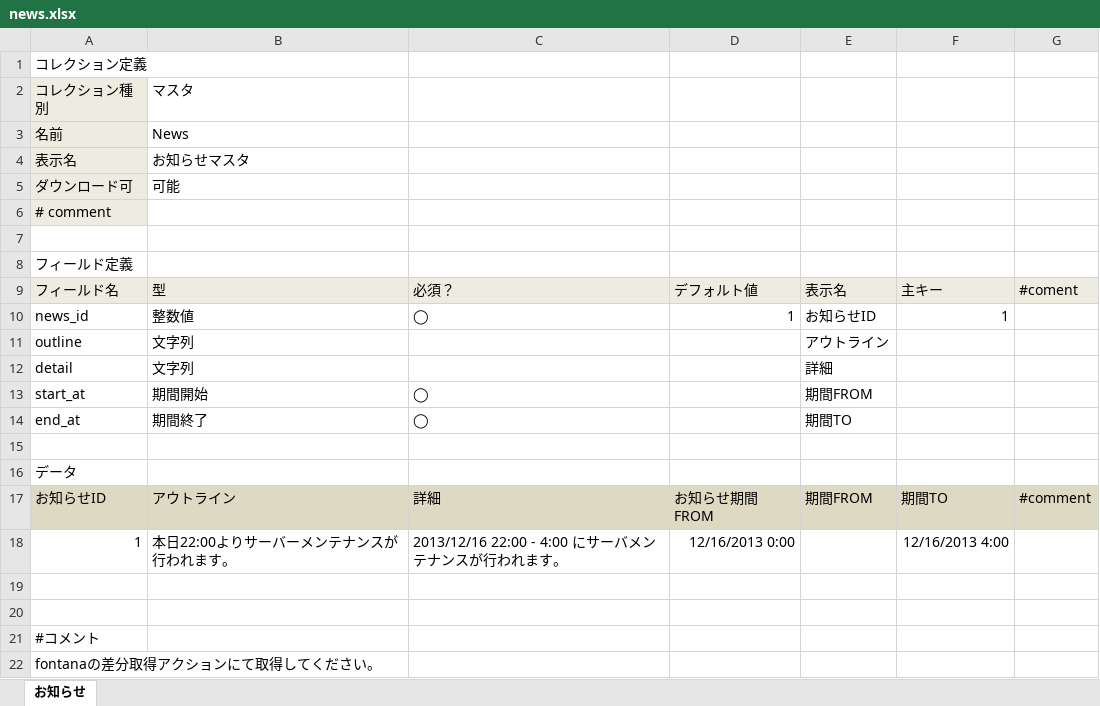
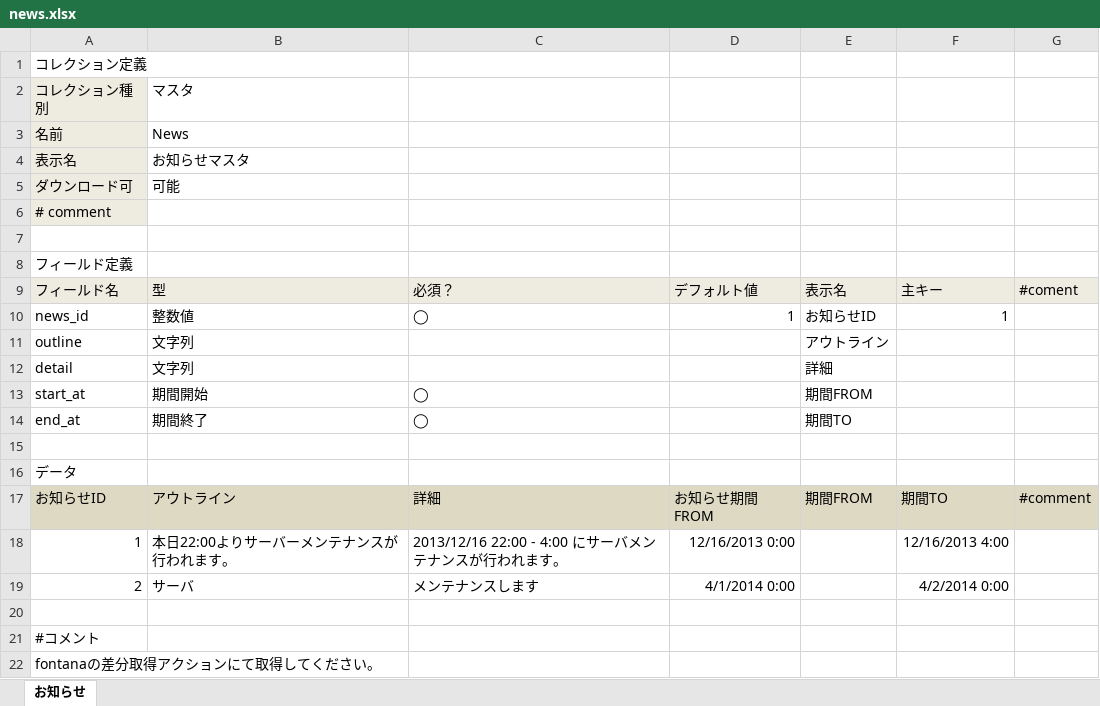
Before and after one commit to groovenauts/fontana_sample, an Excel workbook: app/seeds/news.xlsx, sheet お知らせ, drawn as a sheet; values as stored, in another font and other column widths than the file's, no borders; charts and pictures not drawn; the diff names each change by its address in the sheet, - before the commit and + after, or states it on an @@ line.

Commit message:
[強制DM] [add data] scinario_20

```diff
--- a/app/seeds/news.xlsx (sheet お知らせ)
+++ b/app/seeds/news.xlsx (sheet お知らせ)
-row 19: (empty)
+row 19: 2 | サーバ | メンテナンスします | 4/1/2014 0:00 |  | 4/2/2014 0:00
```
